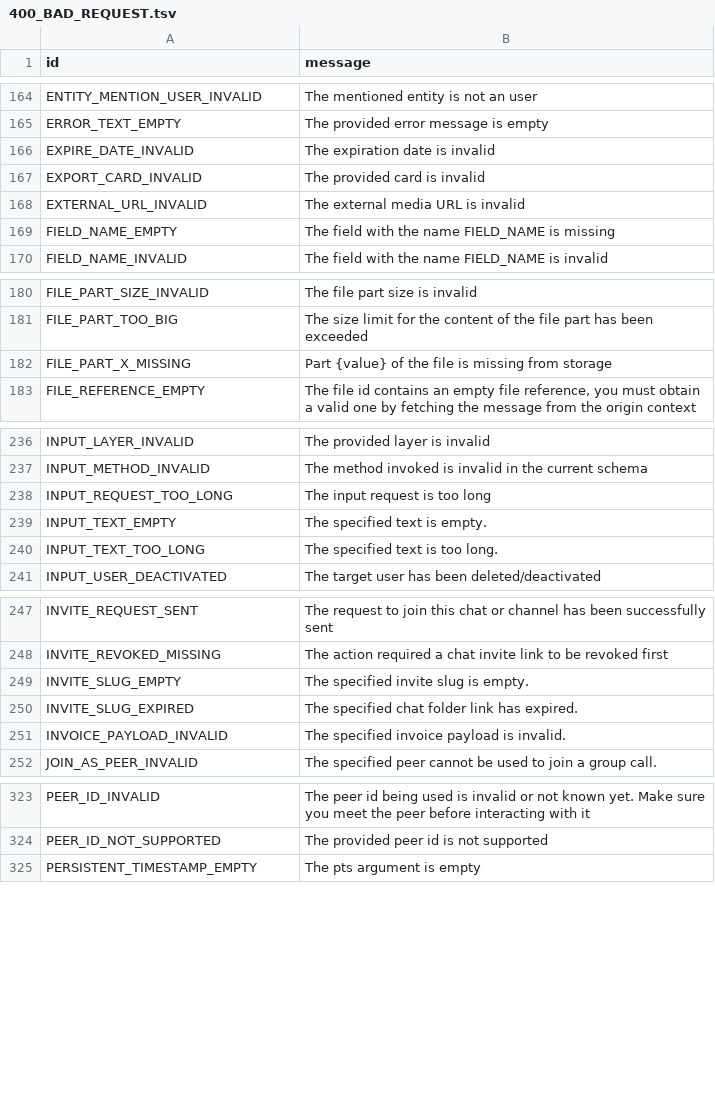
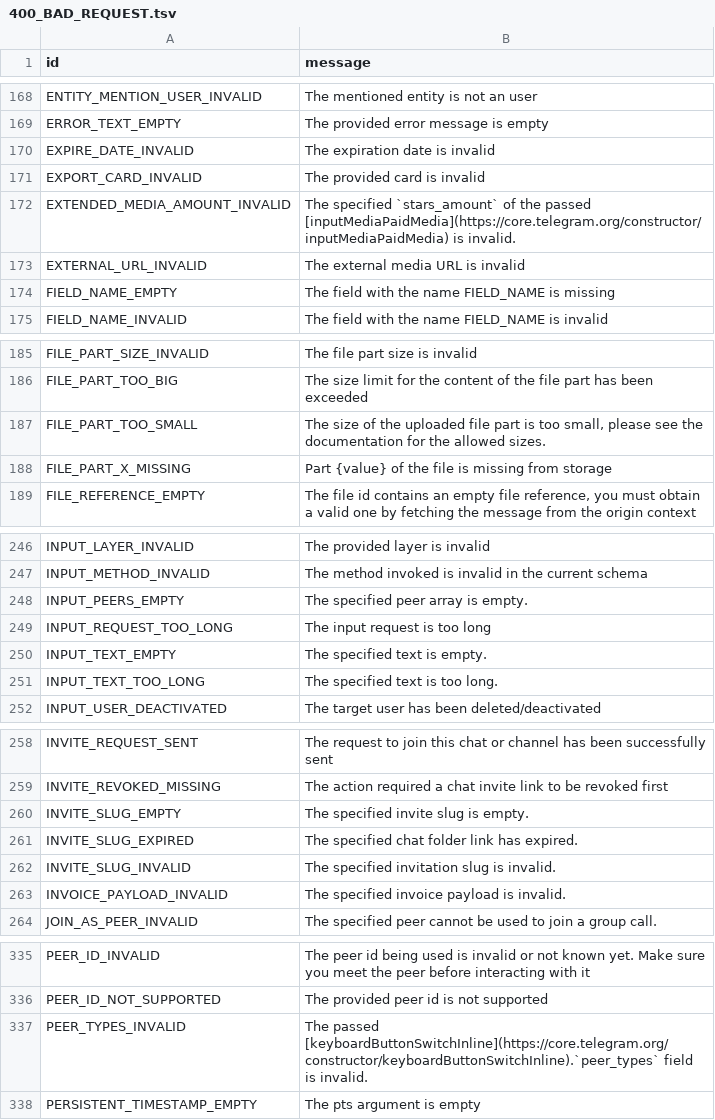
Before and after one commit to anonymousx97/pyrogram, a TSV file: compiler/errors/source/400_BAD_REQUEST.tsv, drawn as a sheet; only a part is shown, gaps mark what is left out; the diff covers the shown part only.

```diff
--- a/compiler/errors/source/400_BAD_REQUEST.tsv
+++ b/compiler/errors/source/400_BAD_REQUEST.tsv
@@ -167,2 +171,3 @@ EXPIRE_DATE_INVALID	The expiration date is invalid
 EXPORT_CARD_INVALID	The provided card is invalid
+EXTENDED_MEDIA_AMOUNT_INVALID	The specified `stars_amount` of the passed [inputMediaPaidMedia](https://core.telegram.org/constructor/inputMediaPaidMedia) is invalid.
 EXTERNAL_URL_INVALID	The external media URL is invalid
@@ -181,2 +186,3 @@ FILE_PART_SIZE_INVALID	The file part size is invalid
 FILE_PART_TOO_BIG	The size limit for the content of the file part has been exceeded
+FILE_PART_TOO_SMALL	The size of the uploaded file part is too small, please see the documentation for the allowed sizes.
 FILE_PART_X_MISSING	Part {value} of the file is missing from storage
@@ -237,2 +247,3 @@ INPUT_LAYER_INVALID	The provided layer is invalid
 INPUT_METHOD_INVALID	The method invoked is invalid in the current schema
+INPUT_PEERS_EMPTY	The specified peer array is empty.
 INPUT_REQUEST_TOO_LONG	The input request is too long
@@ -250,2 +261,3 @@ INVITE_SLUG_EMPTY	The specified invite slug is empty.
 INVITE_SLUG_EXPIRED	The specified chat folder link has expired.
+INVITE_SLUG_INVALID	The specified invitation slug is invalid.
 INVOICE_PAYLOAD_INVALID	The specified invoice payload is invalid.
@@ -324,2 +336,3 @@ PEER_ID_INVALID	The peer id being used is invalid or not known yet. Make sure yo
 PEER_ID_NOT_SUPPORTED	The provided peer id is not supported
+PEER_TYPES_INVALID	The passed [keyboardButtonSwitchInline](https://core.telegram.org/constructor/keyboardButtonSwitchInline).`peer_types` field is invalid.
 PERSISTENT_TIMESTAMP_EMPTY	The pts argument is empty
```
Also changed, not shown: 24 added rows elsewhere in this file, compiler/errors/source/403_FORBIDDEN.tsv, compiler/errors/source/500_INTERNAL_SERVER_ERROR.tsv.
